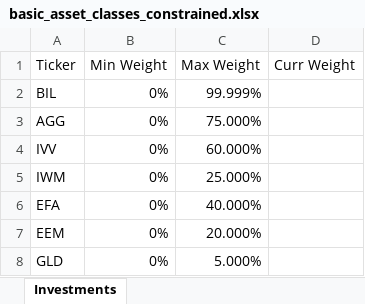
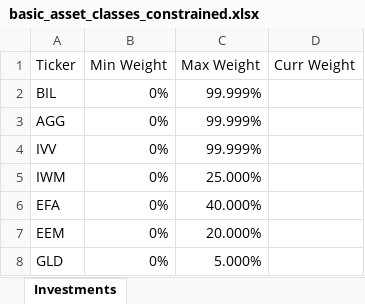
Before and after one commit to epageler/.efficient_frontier, an Excel workbook: data/basic_asset_classes_constrained.xlsx, sheet Investments, drawn as a sheet; values as stored, in another font and other column widths than the file's, no borders; the diff names each change by its address in the sheet, - before the commit and + after, or states it on an @@ line.

Commit message:
update constraints on basic_asset_classes_constrained

```diff
--- a/data/basic_asset_classes_constrained.xlsx (sheet Investments)
+++ b/data/basic_asset_classes_constrained.xlsx (sheet Investments)
-C3 (Max Weight): 75.000%
+C3 (Max Weight): 99.999%
-C4 (Max Weight): 60.000%
+C4 (Max Weight): 99.999%
```
